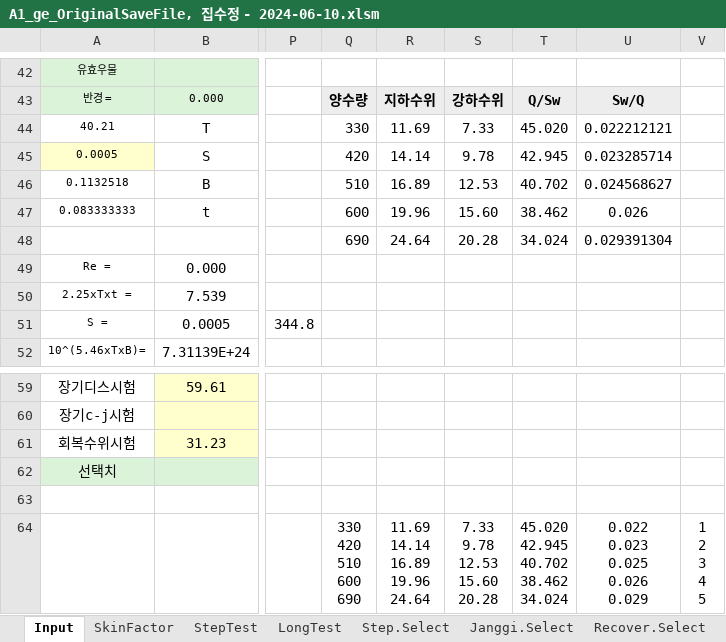
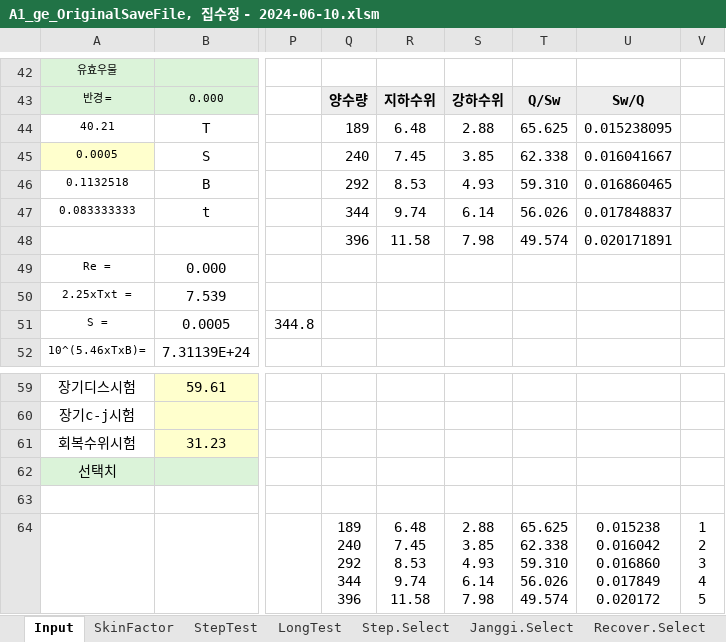
Before and after one commit to ihanseol/02_Excel2, an Excel workbook: 01_Acquifer Pumping Test/01_양수시험/A1_ge_OriginalSaveFile, 집수정 - 2024-06-10.xlsm, sheet Input, drawn as a sheet; only a part is shown, gaps mark what is left out; values as stored, in another font and other column widths than the file's, no borders; charts and pictures not drawn; ↵ is a line break in a cell; the diff names each change by its address in the sheet, - before the commit and + after, or states it on an @@ line.

```diff
--- a/01_Acquifer Pumping Test/01_양수시험/A1_ge_OriginalSaveFile, 집수정 - 2024-06-10.xlsm (sheet Input)
+++ b/01_Acquifer Pumping Test/01_양수시험/A1_ge_OriginalSaveFile, 집수정 - 2024-06-10.xlsm (sheet Input)
-Q44: 330
+Q44: 189
-R44: 11.69
+R44: 6.48
-S44: 7.33
+S44: 2.88
-T44: 45.020
+T44: 65.625
-U44: 0.022212121
+U44: 0.015238095
-Q45: 420
+Q45: 240
-R45: 14.14
+R45: 7.45
-S45: 9.78
+S45: 3.85
-T45: 42.945
+T45: 62.338
-U45: 0.023285714
+U45: 0.016041667
-Q46: 510
+Q46: 292
-R46: 16.89
+R46: 8.53
-S46: 12.53
+S46: 4.93
-T46: 40.702
+T46: 59.310
-U46: 0.024568627
+U46: 0.016860465
-Q47: 600
+Q47: 344
-R47: 19.96
+R47: 9.74
-S47: 15.60
+S47: 6.14
-T47: 38.462
+T47: 56.026
-U47: 0.026
+U47: 0.017848837
-Q48: 690
+Q48: 396
-R48: 24.64
+R48: 11.58
-S48: 20.28
+S48: 7.98
-T48: 34.024
+T48: 49.574
-U48: 0.029391304
+U48: 0.020171891
-Q64: 330 ↵ 420 ↵ 510 ↵ 600 ↵ 690
+Q64: 189 ↵ 240 ↵ 292 ↵ 344 ↵ 396
-R64: 11.69 ↵ 14.14 ↵ 16.89 ↵ 19.96 ↵ 24.64
+R64: 6.48 ↵ 7.45 ↵ 8.53 ↵ 9.74 ↵ 11.58
-S64: 7.33 ↵ 9.78 ↵ 12.53 ↵ 15.60 ↵ 20.28
+S64: 2.88 ↵ 3.85 ↵ 4.93 ↵ 6.14 ↵ 7.98
-T64: 45.020 ↵ 42.945 ↵ 40.702 ↵ 38.462 ↵ 34.024
+T64: 65.625 ↵ 62.338 ↵ 59.310 ↵ 56.026 ↵ 49.574
-U64: 0.022 ↵ 0.023 ↵ 0.025 ↵ 0.026 ↵ 0.029
+U64: 0.015238 ↵ 0.016042 ↵ 0.016860 ↵ 0.017849 ↵ 0.020172
```
Also changed, not shown: charts or pictures, 01_Acquifer Pumping Test/01_양수시험/A1_ge_OriginalSaveFile, 지열 - 2024-06-10.xlsm, 01_Acquifer Pumping Test/03_기사용관정/A1_기사용관정현황_2024_06_10.xlsm, 7 other files.
